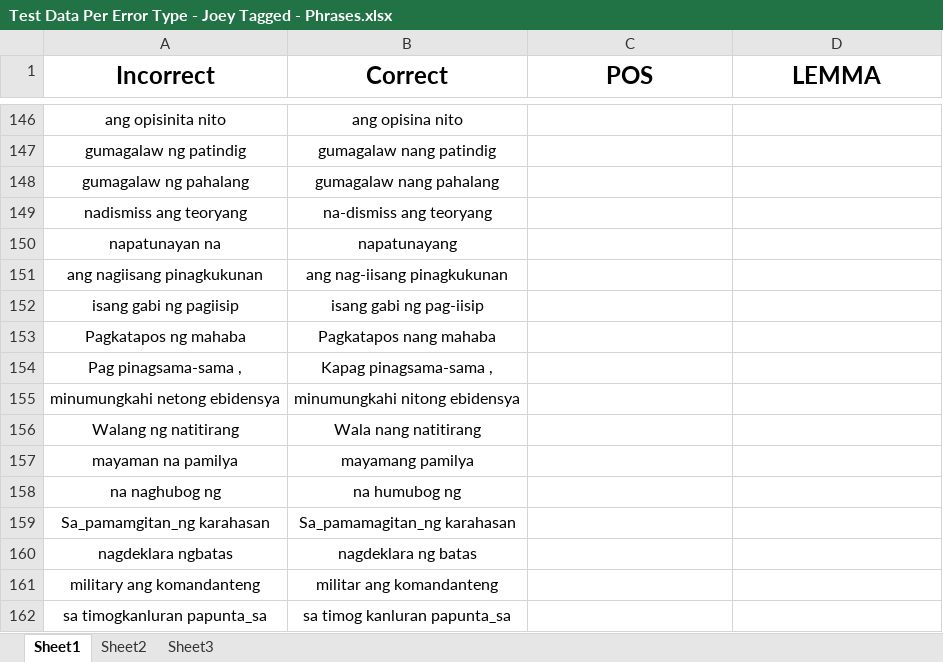
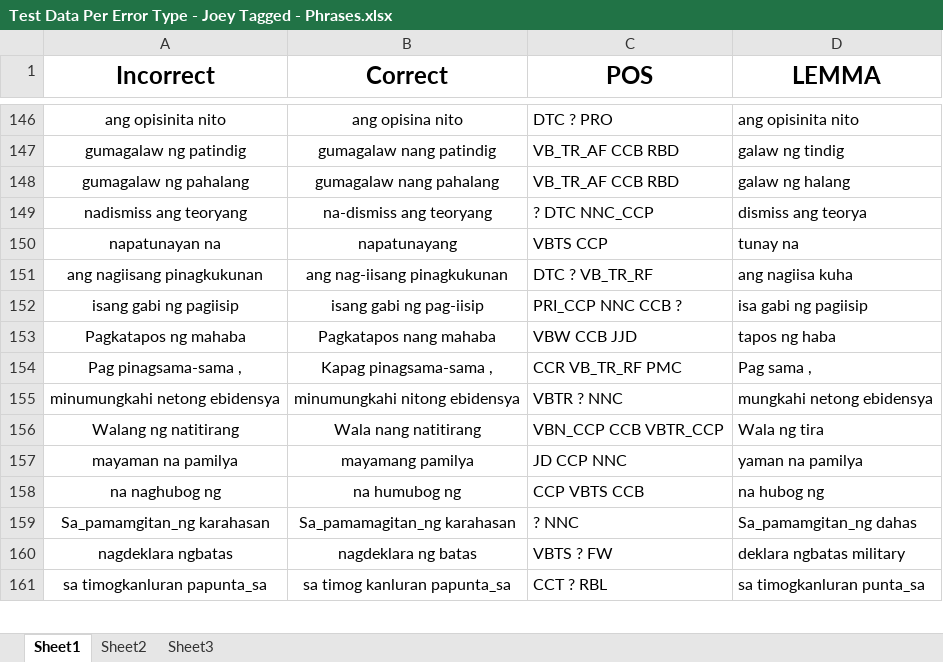
Before and after one commit to mgmalana/NGramChecker, an Excel workbook: Test Data Per Error Type - Joey Tagged - Phrases.xlsx, sheet Sheet1, drawn as a sheet; only a part is shown, gaps mark what is left out; values as stored, in another font and other column widths than the file's, no borders; removed rows and columns are numbered as before the commit, all else as after; the diff covers the shown part only; the diff names each change by its address in the sheet, - before the commit and + after, or states it on an @@ line.

```diff
--- a/Test Data Per Error Type - Joey Tagged - Phrases.xlsx (sheet Sheet1)
+++ b/Test Data Per Error Type - Joey Tagged - Phrases.xlsx (sheet Sheet1)
-C146 (POS): (empty)
+C146 (POS): DTC ? PRO
-D146 (LEMMA): (empty)
+D146 (LEMMA): ang opisinita nito
-C147:C148 (POS): (empty)
+C147:C148 (POS): VB_TR_AF CCB RBD
-D147 (LEMMA): (empty)
+D147 (LEMMA): galaw ng tindig
-D148 (LEMMA): (empty)
+D148 (LEMMA): galaw ng halang
-C149 (POS): (empty)
+C149 (POS): ? DTC NNC_CCP
-D149 (LEMMA): (empty)
+D149 (LEMMA): dismiss ang teorya
-C150 (POS): (empty)
+C150 (POS): VBTS CCP
-D150 (LEMMA): (empty)
+D150 (LEMMA): tunay na
-C151 (POS): (empty)
+C151 (POS): DTC ? VB_TR_RF
-D151 (LEMMA): (empty)
+D151 (LEMMA): ang nagiisa kuha
-C152 (POS): (empty)
+C152 (POS): PRI_CCP NNC CCB ?
-D152 (LEMMA): (empty)
+D152 (LEMMA): isa gabi ng pagiisip
-C153 (POS): (empty)
+C153 (POS): VBW CCB JJD
-D153 (LEMMA): (empty)
+D153 (LEMMA): tapos ng haba
-C154 (POS): (empty)
+C154 (POS): CCR VB_TR_RF PMC
-D154 (LEMMA): (empty)
+D154 (LEMMA): Pag sama ,
-C155 (POS): (empty)
+C155 (POS): VBTR ? NNC
-D155 (LEMMA): (empty)
+D155 (LEMMA): mungkahi netong ebidensya
-C156 (POS): (empty)
+C156 (POS): VBN_CCP CCB VBTR_CCP
-D156 (LEMMA): (empty)
+D156 (LEMMA): Wala ng tira
-C157 (POS): (empty)
+C157 (POS): JD CCP NNC
-D157 (LEMMA): (empty)
+D157 (LEMMA): yaman na pamilya
-C158 (POS): (empty)
+C158 (POS): CCP VBTS CCB
-D158 (LEMMA): (empty)
+D158 (LEMMA): na hubog ng
-C159 (POS): (empty)
+C159 (POS): ? NNC
-D159 (LEMMA): (empty)
+D159 (LEMMA): Sa_pamamgitan_ng dahas
-C160 (POS): (empty)
+C160 (POS): VBTS ? FW
-D160 (LEMMA): (empty)
+D160 (LEMMA): deklara ngbatas military
-row 161: military ang komandanteng | militar ang komandanteng
-C161 (POS): (empty)
+C161 (POS): CCT ? RBL
-D161 (LEMMA): (empty)
+D161 (LEMMA): sa timogkanluran punta_sa
```
Also changed, not shown: 2 added rows, 3 removed rows and 87 edited cells elsewhere in this sheet, Test Data Per Error Type - Joey Tagged.xlsx.
